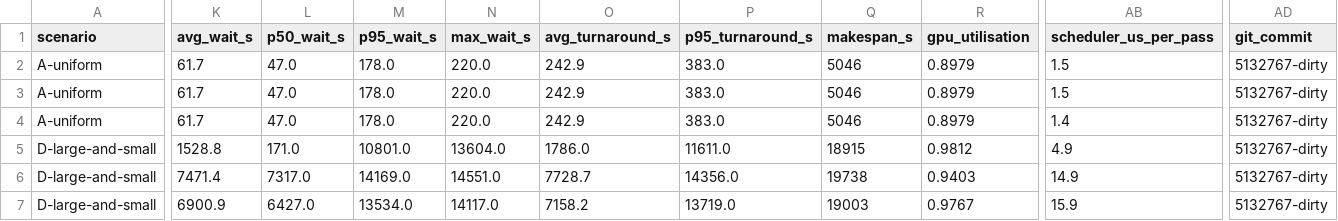
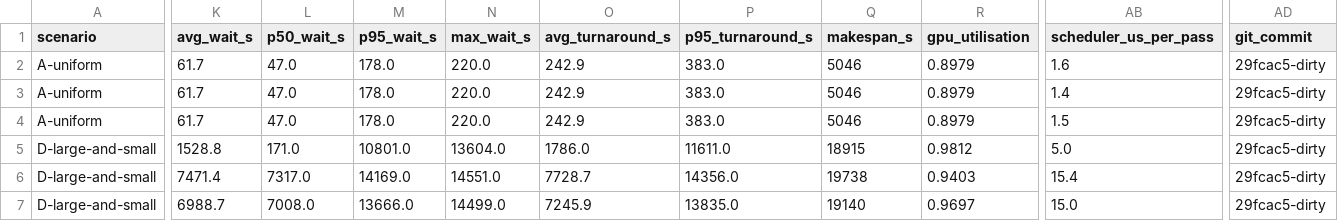
Before and after one commit to JohnsonWang1015/FerroGrid, a CSV file: outputs/benchmarks/dispatch/summary.csv, drawn as a sheet; only a part is shown, gaps mark what is left out; the diff covers the shown part only; the diff names each change by its address in the sheet, - before the commit and + after, or states it on an @@ line.

```diff
--- a/outputs/benchmarks/dispatch/summary.csv
+++ b/outputs/benchmarks/dispatch/summary.csv
-AB2 (scheduler_us_per_pass): 1.5
+AB2 (scheduler_us_per_pass): 1.6
-AD2:AD7 (git_commit): 5132767-dirty
+AD2:AD7 (git_commit): 29fcac5-dirty
-AB3 (scheduler_us_per_pass): 1.5
+AB3 (scheduler_us_per_pass): 1.4
-AB4 (scheduler_us_per_pass): 1.4
+AB4 (scheduler_us_per_pass): 1.5
-AB5 (scheduler_us_per_pass): 4.9
+AB5 (scheduler_us_per_pass): 5.0
-AB6 (scheduler_us_per_pass): 14.9
+AB6 (scheduler_us_per_pass): 15.4
-K7 (avg_wait_s): 6900.9
+K7 (avg_wait_s): 6988.7
-L7 (p50_wait_s): 6427.0
+L7 (p50_wait_s): 7008.0
-M7 (p95_wait_s): 13534.0
+M7 (p95_wait_s): 13666.0
-N7 (max_wait_s): 14117.0
+N7 (max_wait_s): 14499.0
-O7 (avg_turnaround_s): 7158.2
+O7 (avg_turnaround_s): 7245.9
-P7 (p95_turnaround_s): 13719.0
+P7 (p95_turnaround_s): 13835.0
-Q7 (makespan_s): 19003
+Q7 (makespan_s): 19140
-R7 (gpu_utilisation): 0.9767
+R7 (gpu_utilisation): 0.9697
-AB7 (scheduler_us_per_pass): 15.9
+AB7 (scheduler_us_per_pass): 15.0
```
Also changed, not shown: 6 edited cells elsewhere in this file, outputs/benchmarks/dispatch/results.csv, outputs/benchmarks/flat/summary.csv, 8 other files.
